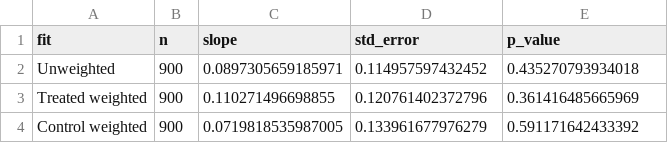
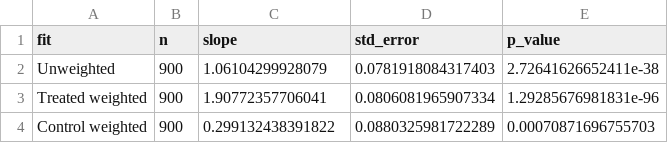
Before and after one commit to e9tian/CPplot, a CSV file: docs/assets/cp-slopes.csv, drawn as a sheet.

```diff
--- a/docs/assets/cp-slopes.csv
+++ b/docs/assets/cp-slopes.csv
@@ -1,4 +1,4 @@
 "fit","n","slope","std_error","p_value"
-"Unweighted",900,0.0897305659185971,0.114957597432452,0.435270793934018
-"Treated weighted",900,0.110271496698855,0.120761402372796,0.361416485665969
-"Control weighted",900,0.0719818535987005,0.133961677976279,0.591171642433392
+"Unweighted",900,1.06104299928079,0.0781918084317403,2.72641626652411e-38
+"Treated weighted",900,1.90772357706041,0.0806081965907334,1.29285676981831e-96
+"Control weighted",900,0.299132438391822,0.0880325981722289,0.00070871696755703
```
Also changed, not shown: docs/assets/local-cp-slopes.csv, 5 other files.
